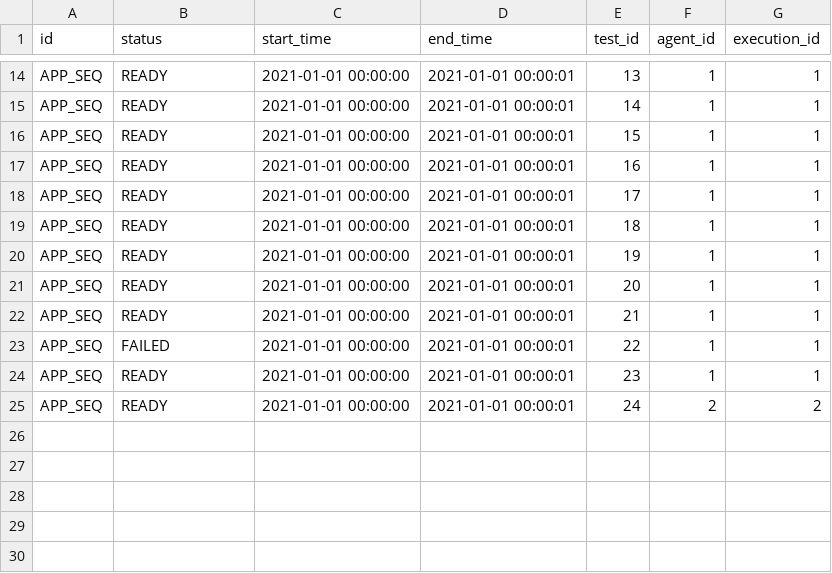
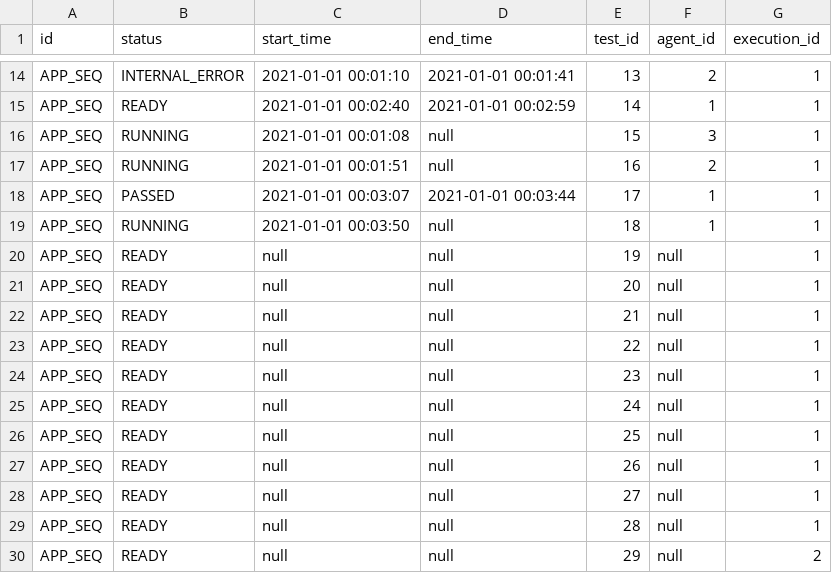
Before and after one commit to saveourtool/save-cloud, a CSV file: db/changelog/v-1/sqlRequests/test_execution.csv, drawn as a sheet; only a part is shown, gaps mark what is left out; the diff covers the shown part only.

```diff
--- a/db/changelog/v-1/sqlRequests/test_execution.csv
+++ b/db/changelog/v-1/sqlRequests/test_execution.csv
@@ -14,12 +14,17 @@ id;status;start_time;end_time;test_id;agent_id;execution_id
-"APP_SEQ";"READY";"2021-01-01 00:00:00";"2021-01-01 00:00:01";"13";1;1
-"APP_SEQ";"READY";"2021-01-01 00:00:00";"2021-01-01 00:00:01";"14";1;1
-"APP_SEQ";"READY";"2021-01-01 00:00:00";"2021-01-01 00:00:01";"15";1;1
-"APP_SEQ";"READY";"2021-01-01 00:00:00";"2021-01-01 00:00:01";"16";1;1
-"APP_SEQ";"READY";"2021-01-01 00:00:00";"2021-01-01 00:00:01";"17";1;1
-"APP_SEQ";"READY";"2021-01-01 00:00:00";"2021-01-01 00:00:01";"18";1;1
-"APP_SEQ";"READY";"2021-01-01 00:00:00";"2021-01-01 00:00:01";"19";1;1
-"APP_SEQ";"READY";"2021-01-01 00:00:00";"2021-01-01 00:00:01";"20";1;1
-"APP_SEQ";"READY";"2021-01-01 00:00:00";"2021-01-01 00:00:01";"21";1;1
-"APP_SEQ";"FAILED";"2021-01-01 00:00:00";"2021-01-01 00:00:01";"22";1;1
-"APP_SEQ";"READY";"2021-01-01 00:00:00";"2021-01-01 00:00:01";"23";1;1
-"APP_SEQ";"READY";"2021-01-01 00:00:00";"2021-01-01 00:00:01";"24";2;2
+"APP_SEQ";"INTERNAL_ERROR";"2021-01-01 00:01:10";"2021-01-01 00:01:41";"13";2;1
+"APP_SEQ";"READY";"2021-01-01 00:02:40";"2021-01-01 00:02:59";"14";1;1
+"APP_SEQ";"RUNNING";"2021-01-01 00:01:08";null;"15";3;1
+"APP_SEQ";"RUNNING";"2021-01-01 00:01:51";null;"16";2;1
+"APP_SEQ";"PASSED";"2021-01-01 00:03:07";"2021-01-01 00:03:44";"17";1;1
+"APP_SEQ";"RUNNING";"2021-01-01 00:03:50";null;"18";1;1
+"APP_SEQ";"READY";null;null;"19";null;1
+"APP_SEQ";"READY";null;null;"20";null;1
+"APP_SEQ";"READY";null;null;"21";null;1
+"APP_SEQ";"READY";null;null;"22";null;1
+"APP_SEQ";"READY";null;null;"23";null;1
+"APP_SEQ";"READY";null;null;"24";null;1
+"APP_SEQ";"READY";null;null;"25";null;1
+"APP_SEQ";"READY";null;null;"26";null;1
+"APP_SEQ";"READY";null;null;"27";null;1
+"APP_SEQ";"READY";null;null;"28";null;1
+"APP_SEQ";"READY";null;null;"29";null;2
```
Also changed, not shown: 36 edited cells elsewhere in this file, db/changelog/v-1/sqlRequests/test.csv, 20 other files.
